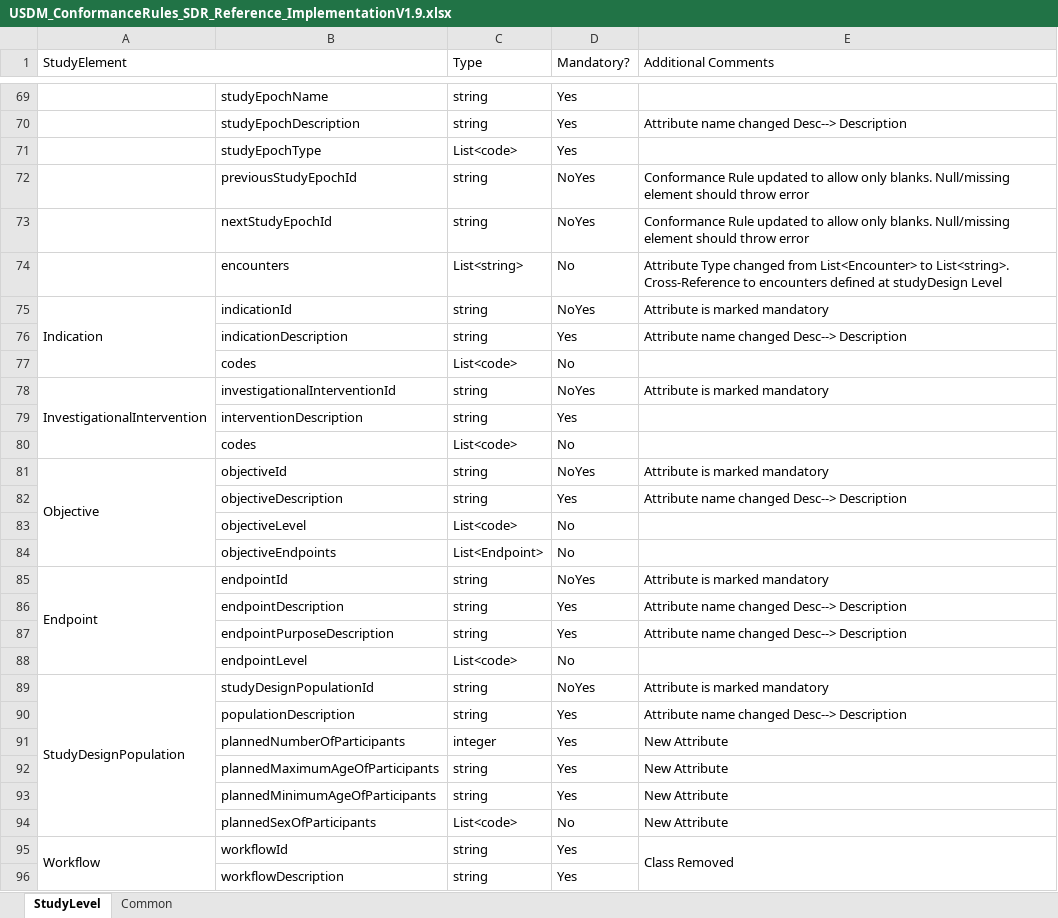
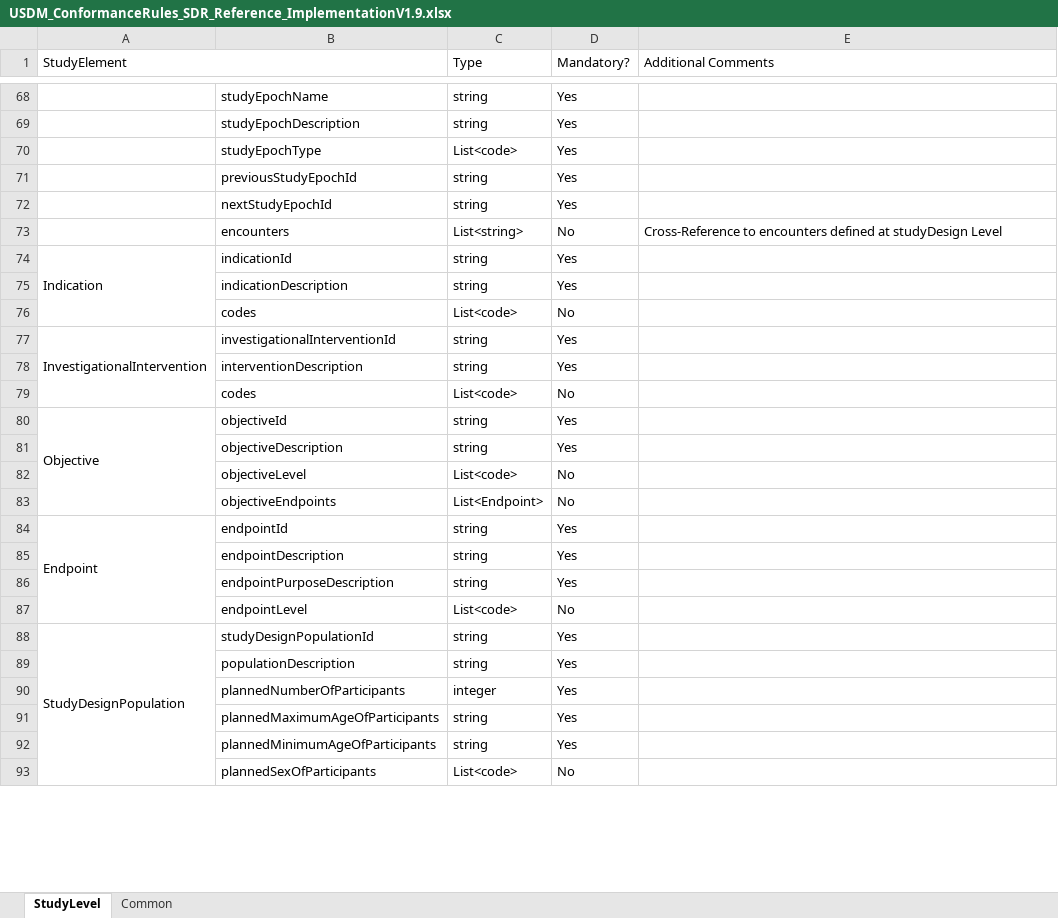
Before and after one commit to transcelerate/ddf-sdr-api, an Excel workbook: DataModel/USDM_ConformanceRules_SDR_Reference_ImplementationV1.9.xlsx, sheet StudyLevel, drawn as a sheet; only a part is shown, gaps mark what is left out; values as stored, in another font and other column widths than the file's, no cell formats; removed rows and columns are numbered as before the commit, all else as after; the diff covers the shown part only; the diff names each change by its address in the sheet, - before the commit and + after, or states it on an @@ line.

Commit message:
Updated Conformance Rules for latest Fix

```diff
--- a/DataModel/USDM_ConformanceRules_SDR_Reference_ImplementationV1.9.xlsx (sheet StudyLevel)
+++ b/DataModel/USDM_ConformanceRules_SDR_Reference_ImplementationV1.9.xlsx (sheet StudyLevel)
-E69 (Additional Comments): Attribute name changed Desc--> Description
+E69 (Additional Comments): (empty)
-D71:D72 (Mandatory?): NoYes
+D71:D72 (Mandatory?): Yes
-E71:E72 (Additional Comments): Conformance Rule updated to allow only blanks. Null/missing element should throw error
+E71:E72 (Additional Comments): (empty)
-E73 (Additional Comments): Attribute Type changed from List<Encounter> to List<string>. Cross-Reference to…
+E73 (Additional Comments): Cross-Reference to…
-D74 (Mandatory?): NoYes
+D74 (Mandatory?): Yes
-E74 (Additional Comments): Attribute is marked mandatory
+E74 (Additional Comments): (empty)
-E75 (Additional Comments): Attribute name changed Desc--> Description
+E75 (Additional Comments): (empty)
-D77 (Mandatory?): NoYes
+D77 (Mandatory?): Yes
-E77 (Additional Comments): Attribute is marked mandatory
+E77 (Additional Comments): (empty)
-D80 (Mandatory?): NoYes
+D80 (Mandatory?): Yes
-E80 (Additional Comments): Attribute is marked mandatory
+E80 (Additional Comments): (empty)
-E81 (Additional Comments): Attribute name changed Desc--> Description
+E81 (Additional Comments): (empty)
-D84 (Mandatory?): NoYes
+D84 (Mandatory?): Yes
-E84 (Additional Comments): Attribute is marked mandatory
+E84 (Additional Comments): (empty)
-E85:E86 (Additional Comments): Attribute name changed Desc--> Description
+E85:E86 (Additional Comments): (empty)
-D88 (Mandatory?): NoYes
+D88 (Mandatory?): Yes
-E88 (Additional Comments): Attribute is marked mandatory
+E88 (Additional Comments): (empty)
-E89 (Additional Comments): Attribute name changed Desc--> Description
+E89 (Additional Comments): (empty)
-E90:E93 (Additional Comments): New Attribute
+E90:E93 (Additional Comments): (empty)
-row 95: Workflow | workflowId | string | Yes | Class Removed
-row 96:  | workflowDescription | string | Yes
```
Also changed, not shown: 13 removed rows, 81 edited cells and merged cells elsewhere in this sheet, sheet Common, cell formats.
